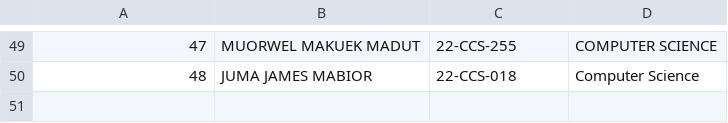
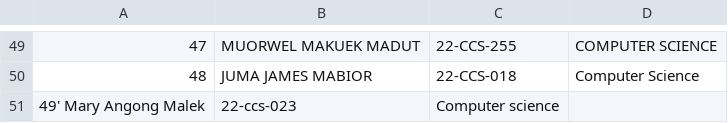
Before and after one commit to 1q2w-debug/OSP_Regular_2026, a CSV file: students.csv, drawn as a sheet; only a part is shown, gaps mark what is left out.

Commit message:
Update students.csv

```diff
--- a/students.csv
+++ b/students.csv
@@ -50 +50,2 @@
 48,JUMA JAMES MABIOR,22-CCS-018,Computer Science
+49' Mary Angong Malek,22-ccs-023,Computer science
```
